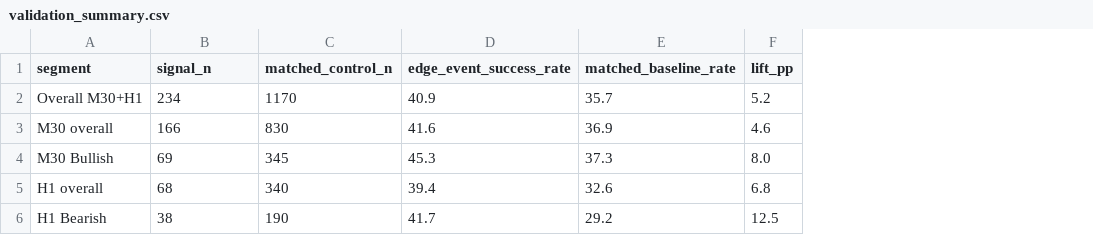
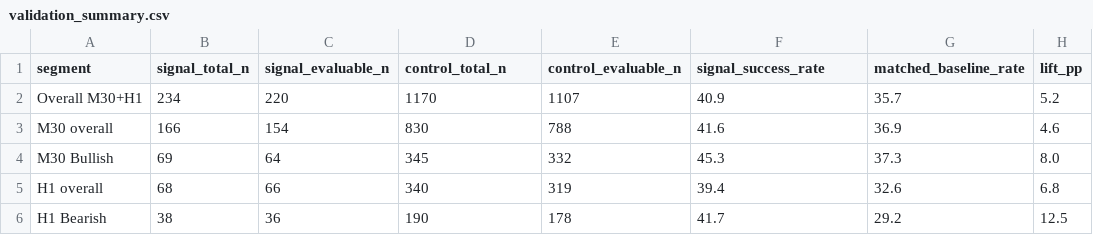
Before and after one commit to HadisArefanJazi/quant-trading-research-work-samples, a CSV file: evidence/validation_summary.csv, drawn as a sheet; addresses are those after the commit; the diff names each change by its address in the sheet, - before the commit and + after, or states it on an @@ line.

Commit message:
Update validation_summary.csv

```diff
--- a/evidence/validation_summary.csv
+++ b/evidence/validation_summary.csv
+column C (signal_evaluable_n), rows 2-6: 220 | 154 | 64 | 66 | 36
+column E (control_evaluable_n), rows 2-6: 1107 | 788 | 332 | 319 | 178
-B1: signal_n
+B1: signal_total_n
-D1: matched_control_n
+D1: control_total_n
-F1: edge_event_success_rate
+F1: signal_success_rate
```
